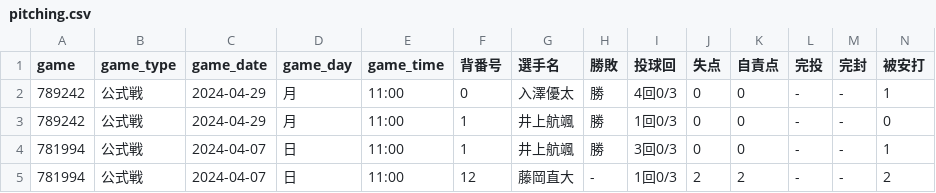
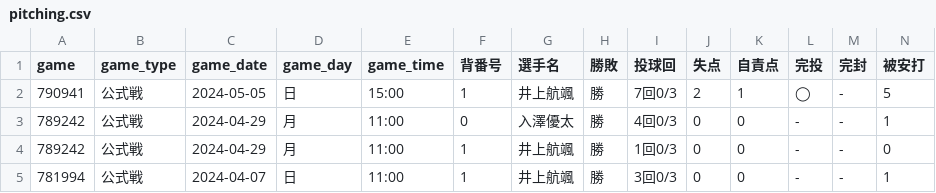
Before and after one commit to Yuiri1234/BaseballAnalysis, a CSV file: data/ryunen_busters/pitching.csv, drawn as a sheet; only a part is shown; the shorter side is filled out with more unchanged rows; rows hold the shown columns only; the diff names each change by its address in the sheet, - before the commit and + after, or states it on an @@ line.

```diff
--- a/data/ryunen_busters/pitching.csv
+++ b/data/ryunen_busters/pitching.csv
+row 2: 790941 | 公式戦 | 2024-05-05 | 日 | 15:00 | 1 | 井上航颯 | 勝 | 7回0/3 | 2 | 1 | ◯ | - | 5
```
Also changed, not shown: data/ryunen_busters/batting.csv, data/ryunen_busters/score.csv.
